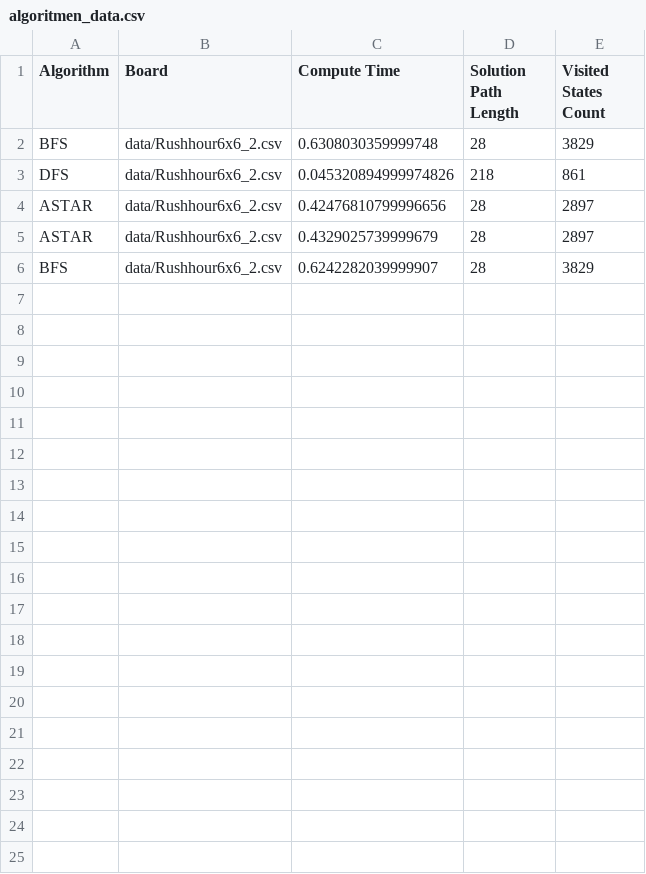
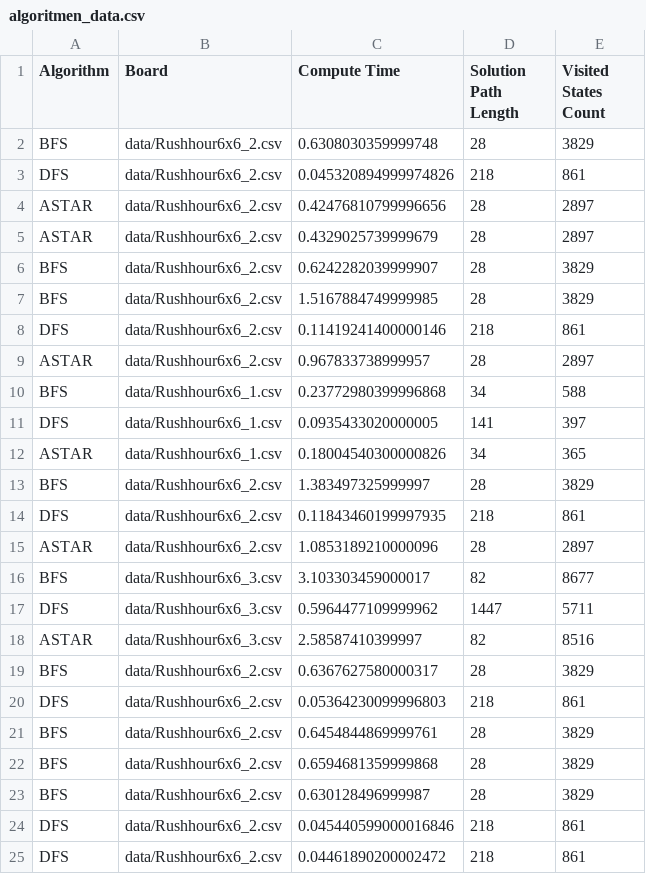
Before and after one commit to 20928Tijmen/TTJ, a CSV file: code/data/algoritmen_data.csv, drawn as a sheet; only a part is shown; the diff covers the shown part only; the diff names each change by its address in the sheet, - before the commit and + after, or states it on an @@ line.

Commit message:
Een functie voor het vertonen van de moves van BFS, DFS en Astar in Pygamegit add .

```diff
--- a/code/data/algoritmen_data.csv
+++ b/code/data/algoritmen_data.csv
+row 7: BFS | data/Rushhour6x6_2.csv | 1.5167884749999985 | 28 | 3829
+row 8: DFS | data/Rushhour6x6_2.csv | 0.11419241400000146 | 218 | 861
+row 9: ASTAR | data/Rushhour6x6_2.csv | 0.967833738999957 | 28 | 2897
+row 10: BFS | data/Rushhour6x6_1.csv | 0.23772980399996868 | 34 | 588
+row 11: DFS | data/Rushhour6x6_1.csv | 0.0935433020000005 | 141 | 397
+row 12: ASTAR | data/Rushhour6x6_1.csv | 0.18004540300000826 | 34 | 365
+row 13: BFS | data/Rushhour6x6_2.csv | 1.383497325999997 | 28 | 3829
+row 14: DFS | data/Rushhour6x6_2.csv | 0.11843460199997935 | 218 | 861
+row 15: ASTAR | data/Rushhour6x6_2.csv | 1.0853189210000096 | 28 | 2897
+row 16: BFS | data/Rushhour6x6_3.csv | 3.103303459000017 | 82 | 8677
+row 17: DFS | data/Rushhour6x6_3.csv | 0.5964477109999962 | 1447 | 5711
+row 18: ASTAR | data/Rushhour6x6_3.csv | 2.58587410399997 | 82 | 8516
+row 19: BFS | data/Rushhour6x6_2.csv | 0.6367627580000317 | 28 | 3829
+row 20: DFS | data/Rushhour6x6_2.csv | 0.05364230099996803 | 218 | 861
+row 21: BFS | data/Rushhour6x6_2.csv | 0.6454844869999761 | 28 | 3829
+row 22: BFS | data/Rushhour6x6_2.csv | 0.6594681359999868 | 28 | 3829
+row 23: BFS | data/Rushhour6x6_2.csv | 0.630128496999987 | 28 | 3829
+row 24: DFS | data/Rushhour6x6_2.csv | 0.045440599000016846 | 218 | 861
+row 25: DFS | data/Rushhour6x6_2.csv | 0.04461890200002472 | 218 | 861
```
Also changed, not shown: 12 added rows elsewhere in this file, 4 other files.
